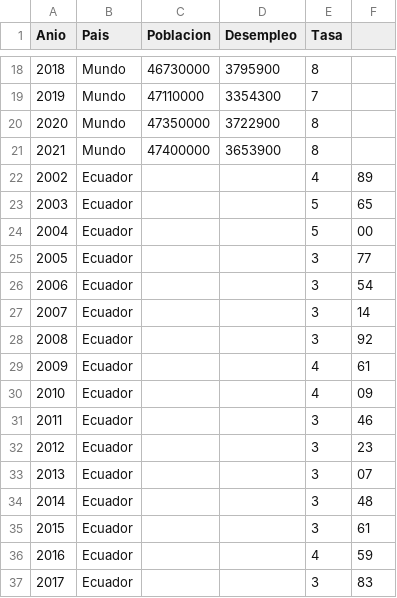
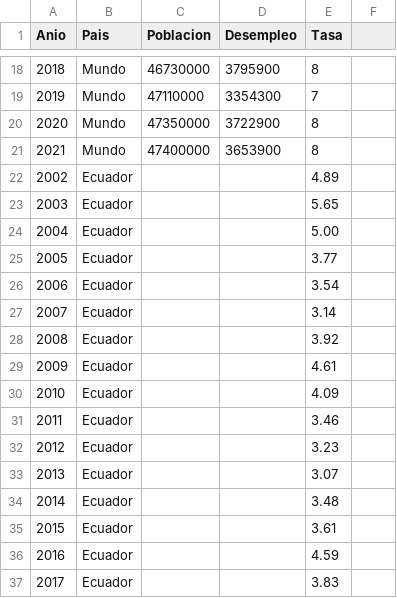
Before and after one commit to Crisdres/tarea_d3, a CSV file: data/data.csv, drawn as a sheet; only a part is shown, gaps mark what is left out; the diff covers the shown part only.

```diff
--- a/data/data.csv
+++ b/data/data.csv
@@ -21,17 +21,17 @@
 2021,Mundo,47400000,3653900,8
-2002,Ecuador,,,4,89
-2003,Ecuador,,,5,65
-2004,Ecuador,,,5,00
-2005,Ecuador,,,3,77
-2006,Ecuador,,,3,54
-2007,Ecuador,,,3,14
-2008,Ecuador,,,3,92
-2009,Ecuador,,,4,61
-2010,Ecuador,,,4,09
-2011,Ecuador,,,3,46
-2012,Ecuador,,,3,23
-2013,Ecuador,,,3,07
-2014,Ecuador,,,3,48
-2015,Ecuador,,,3,61
-2016,Ecuador,,,4,59
-2017,Ecuador,,,3,83
+2002,Ecuador,,,4.89
+2003,Ecuador,,,5.65
+2004,Ecuador,,,5.00
+2005,Ecuador,,,3.77
+2006,Ecuador,,,3.54
+2007,Ecuador,,,3.14
+2008,Ecuador,,,3.92
+2009,Ecuador,,,4.61
+2010,Ecuador,,,4.09
+2011,Ecuador,,,3.46
+2012,Ecuador,,,3.23
+2013,Ecuador,,,3.07
+2014,Ecuador,,,3.48
+2015,Ecuador,,,3.61
+2016,Ecuador,,,4.59
+2017,Ecuador,,,3.83
```
Also changed, not shown: 86 edited cells elsewhere in this file, 2 other files.
